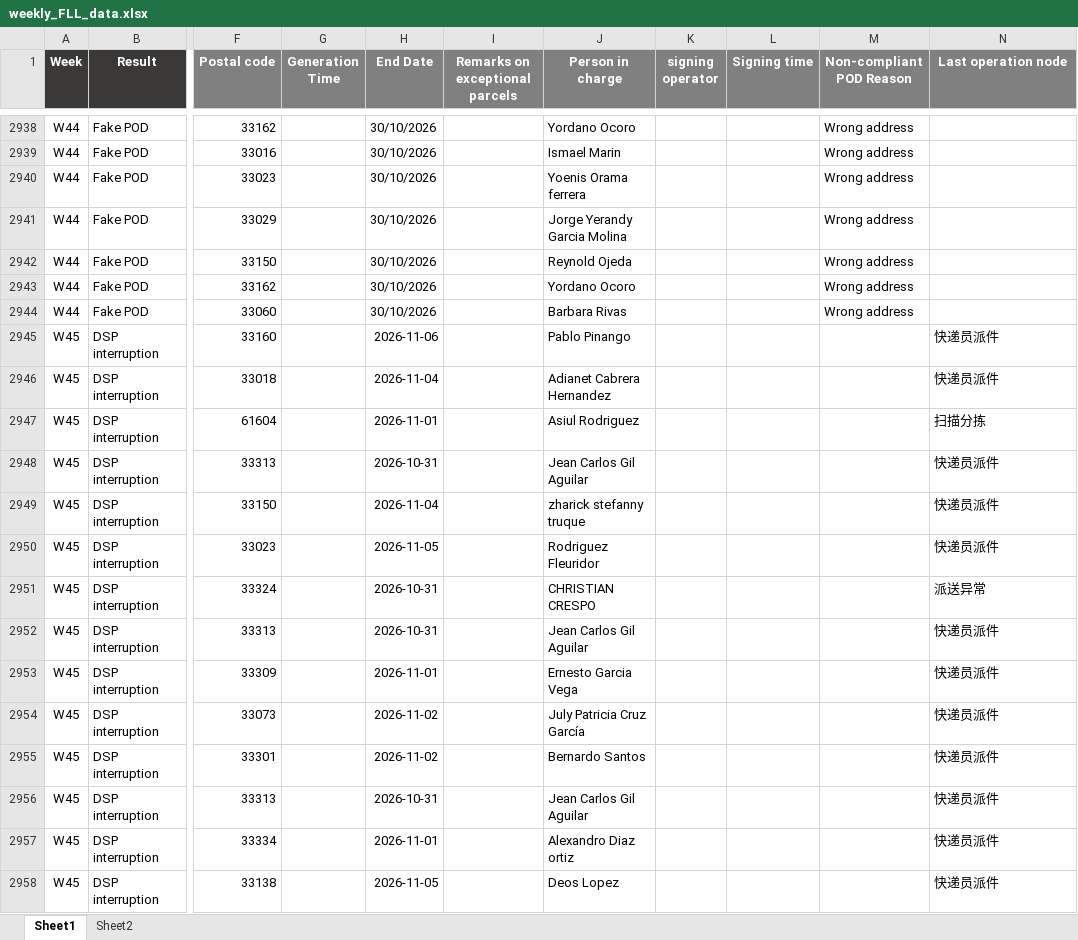
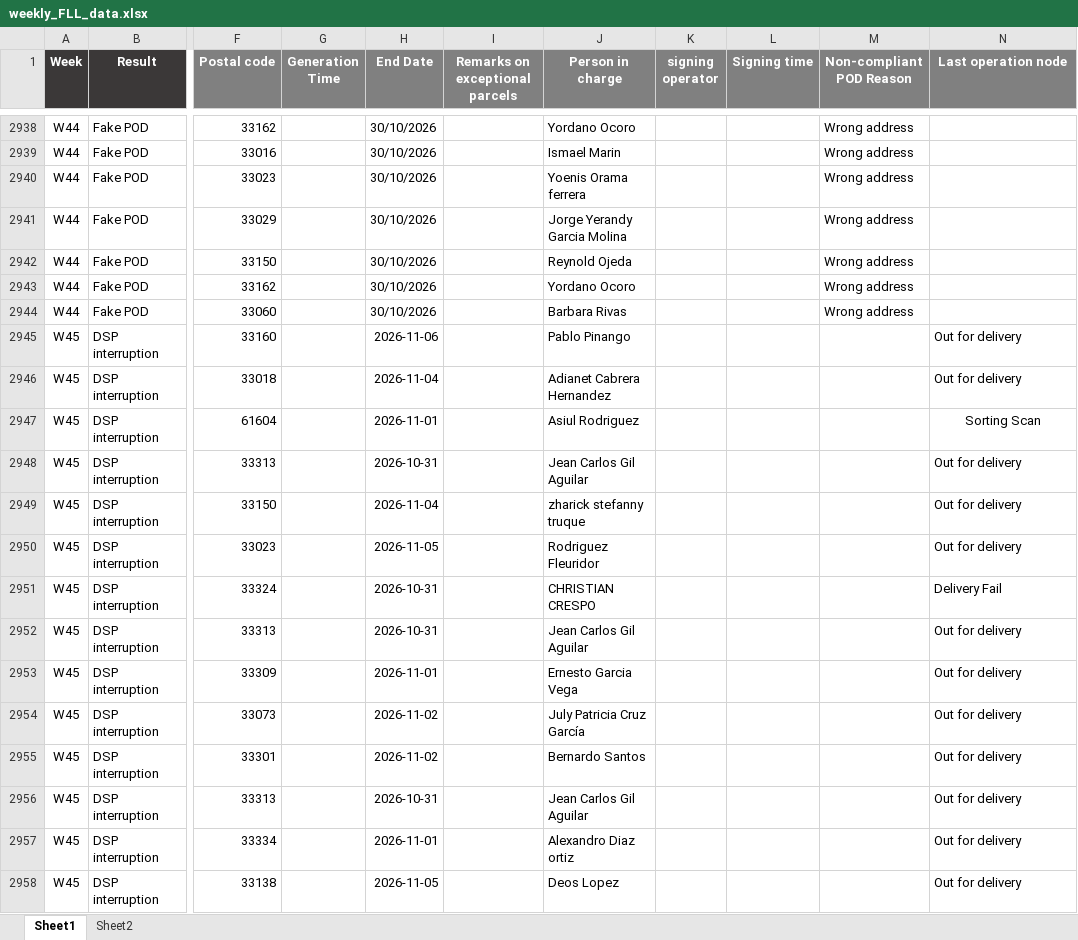
Before and after one commit to LouisLu98/FLL_Weekly_Exception, an Excel workbook: weekly_FLL_data.xlsx, sheet Sheet1, drawn as a sheet; only a part is shown, gaps mark what is left out; values as stored, in another font and other column widths than the file's, no borders; the diff covers the shown part only; the diff names each change by its address in the sheet, - before the commit and + after, or states it on an @@ line.

Commit message:
Add files via upload

```diff
--- a/weekly_FLL_data.xlsx (sheet Sheet1)
+++ b/weekly_FLL_data.xlsx (sheet Sheet1)
-N2945:N2946 (Last operation node): 快递员派件
+N2945:N2946 (Last operation node): Out for delivery
-N2947 (Last operation node): 扫描分拣
+N2947 (Last operation node): Sorting Scan
-N2947 alignment: left
+N2947 alignment: center
-N2948:N2950 (Last operation node): 快递员派件
+N2948:N2950 (Last operation node): Out for delivery
-N2951 (Last operation node): 派送异常
+N2951 (Last operation node): Delivery Fail
-N2952:N2958 (Last operation node): 快递员派件
+N2952:N2958 (Last operation node): Out for delivery
```
Also changed, not shown: 23 edited cells and cell formats elsewhere in this sheet.
